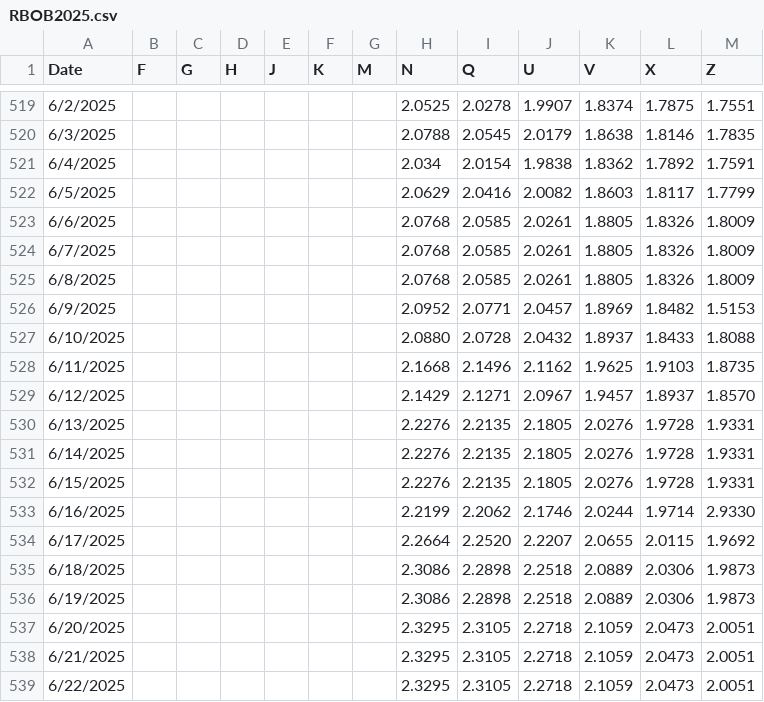
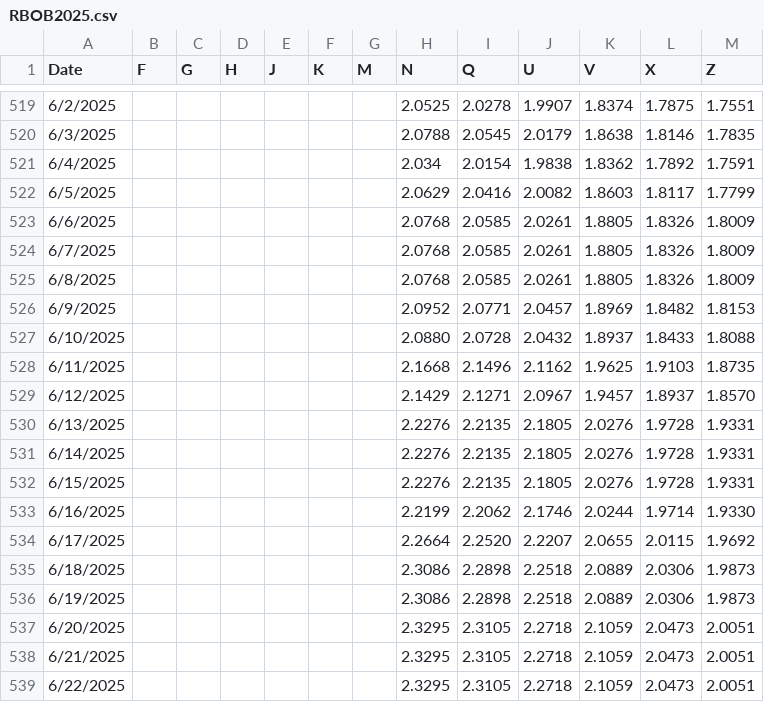
Before and after one commit to pierceleverett/RioSeasonalSpreads, a CSV file: SpreadServer/data/spreads/RBOB2025.csv, drawn as a sheet; only a part is shown, gaps mark what is left out.

```diff
--- a/SpreadServer/data/spreads/RBOB2025.csv
+++ b/SpreadServer/data/spreads/RBOB2025.csv
@@ -525,3 +525,3 @@ Date,F,G,H,J,K,M,N,Q,U,V,X,Z
 6/8/2025,,,,,,,2.0768,2.0585,2.0261,1.8805,1.8326,1.8009
-6/9/2025,,,,,,,2.0952,2.0771,2.0457,1.8969,1.8482,1.5153
+6/9/2025,,,,,,,2.0952,2.0771,2.0457,1.8969,1.8482,1.8153
 6/10/2025,,,,,,,2.0880,2.0728,2.0432,1.8937,1.8433,1.8088
@@ -532,3 +532,3 @@ Date,F,G,H,J,K,M,N,Q,U,V,X,Z
 6/15/2025,,,,,,,2.2276,2.2135,2.1805,2.0276,1.9728,1.9331
-6/16/2025,,,,,,,2.2199,2.2062,2.1746,2.0244,1.9714,2.9330
+6/16/2025,,,,,,,2.2199,2.2062,2.1746,2.0244,1.9714,1.9330
 6/17/2025,,,,,,,2.2664,2.2520,2.2207,2.0655,2.0115,1.9692
```
Also changed, not shown: SpreadServer/data/spreads/HO2025.csv.
